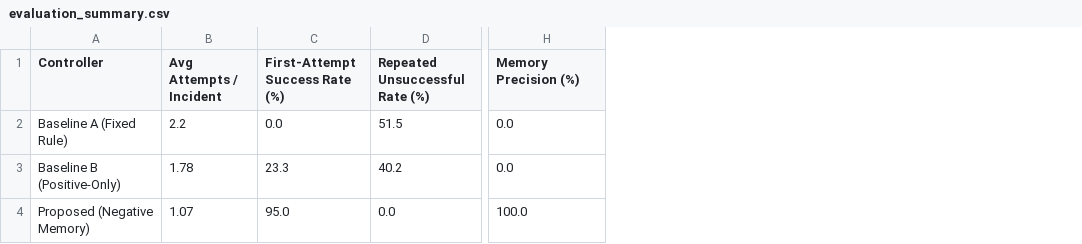
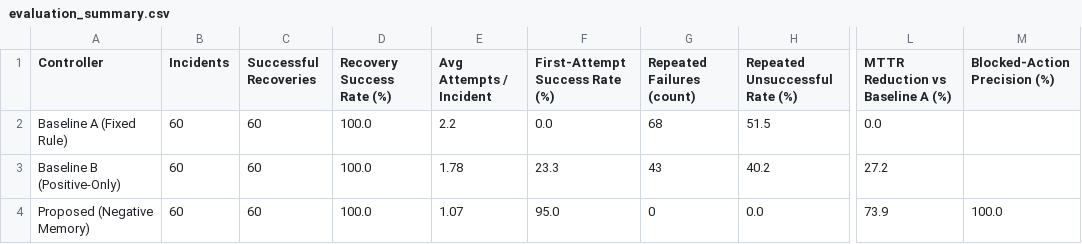
Before and after one commit to Yehweh/cad, a CSV file: outputs/evaluation_summary.csv, drawn as a sheet; only a part is shown, gaps mark what is left out; addresses are those after the commit; the diff names each change by its address in the sheet, - before the commit and + after, or states it on an @@ line.

```diff
--- a/outputs/evaluation_summary.csv
+++ b/outputs/evaluation_summary.csv
+column B (Incidents), rows 2-4: all 60
+column C (Successful Recoveries), rows 2-4: all 60
+column D (Recovery Success Rate (%)), rows 2-4: all 100.0
+column G (Repeated Failures (count)), rows 2-4: 68 | 43 | 0
+column L (MTTR Reduction vs Baseline A (%)), rows 2-4: 0.0 | 27.2 | 73.9
-M1: Memory Precision (%)
+M1: Blocked-Action Precision (%)
-M2:M3 (Blocked-Action Precision (%)): 0.0
+M2:M3 (Blocked-Action Precision (%)): (empty)
```
Also changed, not shown: 22 other files.
